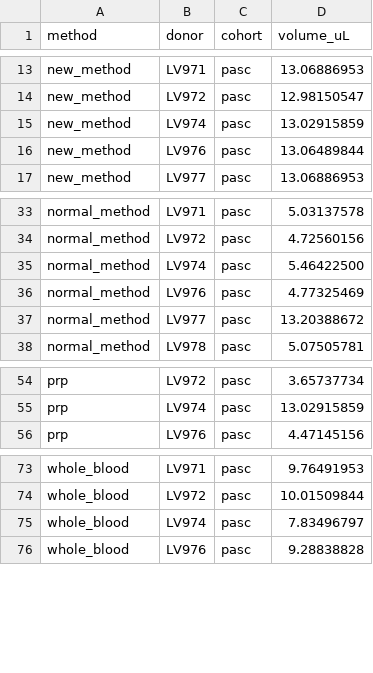
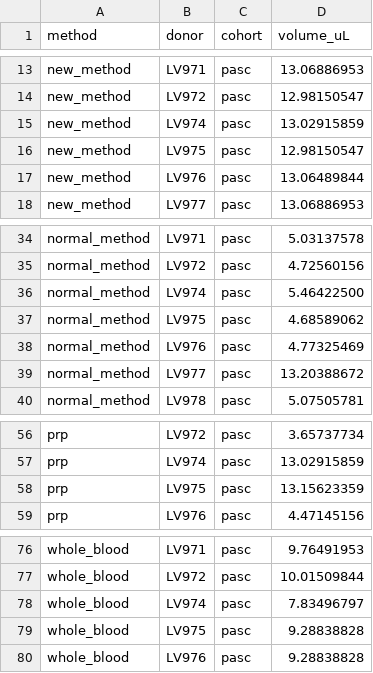
Before and after one commit to Andreas-Wild/platelet-hyperactivation, a CSV file: donors.csv, drawn as a sheet; only a part is shown, gaps mark what is left out.

```diff
--- a/donors.csv
+++ b/donors.csv
@@ -15,2 +15,3 @@ new_method,LV972,pasc,12.98150547
 new_method,LV974,pasc,13.02915859
+new_method,LV975,pasc,12.98150547
 new_method,LV976,pasc,13.06489844
@@ -35,2 +36,3 @@ normal_method,LV972,pasc,4.72560156
 normal_method,LV974,pasc,5.46422500
+normal_method,LV975,pasc,4.68589062
 normal_method,LV976,pasc,4.77325469
@@ -55,2 +57,3 @@ prp,LV972,pasc,3.65737734
 prp,LV974,pasc,13.02915859
+prp,LV975,pasc,13.15623359
 prp,LV976,pasc,4.47145156
@@ -75,2 +78,3 @@ whole_blood,LV972,pasc,10.01509844
 whole_blood,LV974,pasc,7.83496797
+whole_blood,LV975,pasc,9.28838828
 whole_blood,LV976,pasc,9.28838828
```
Also changed, not shown: 16 other files.
